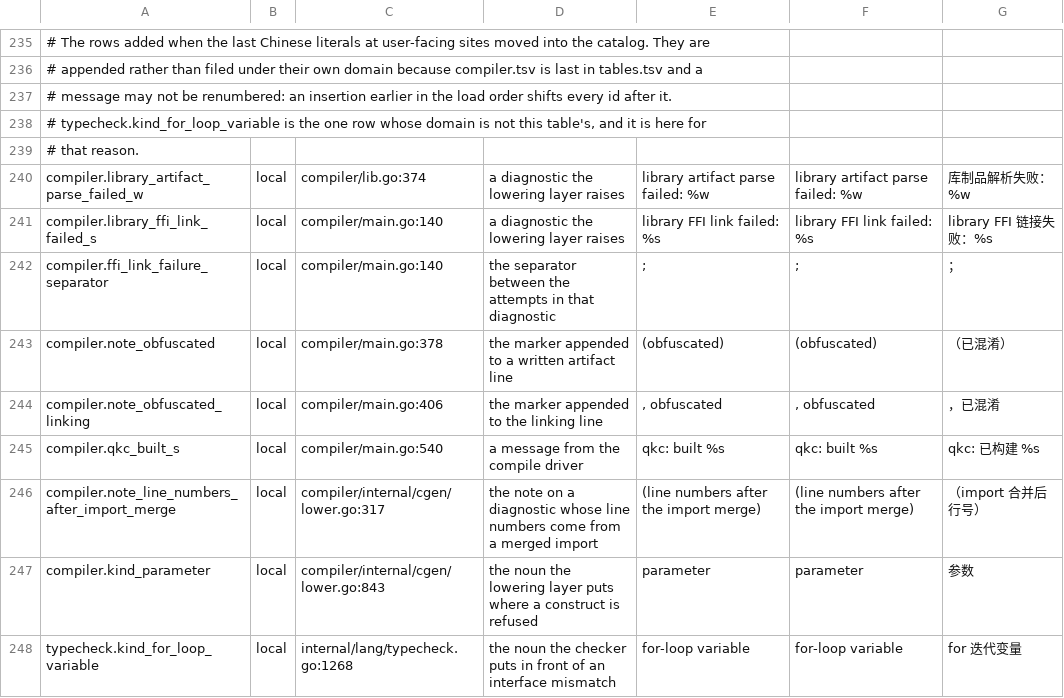
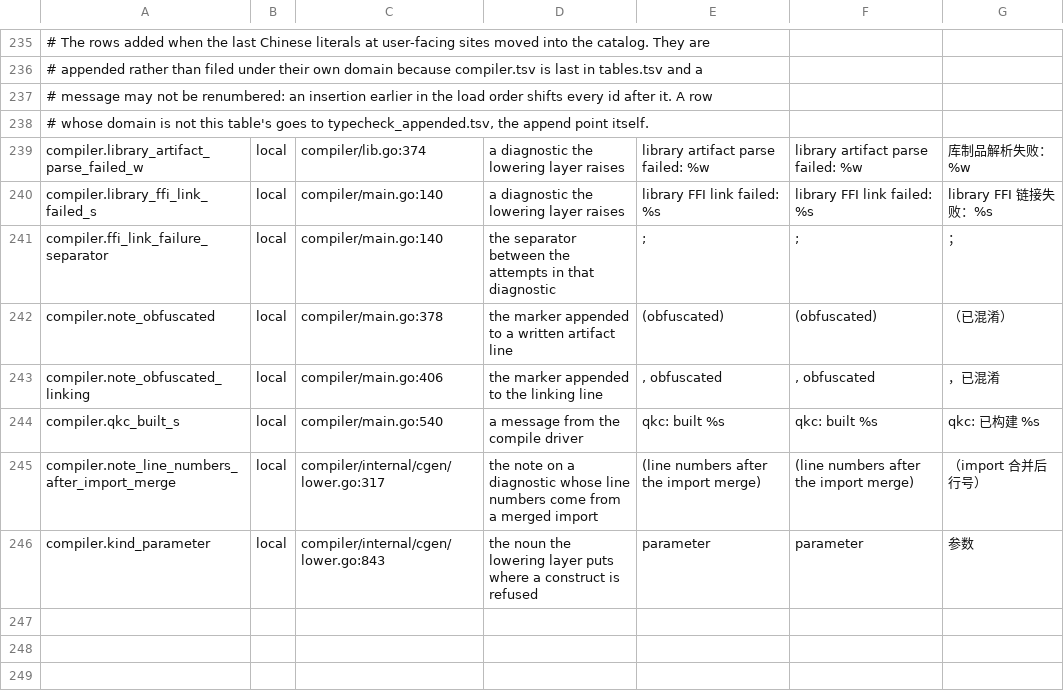
Before and after one commit to QuarkLangCommunity/QuarkLangQkc, a TSV file: internal/i18n/source/compiler.tsv, drawn as a sheet; only a part is shown, gaps mark what is left out; the diff names each change by its address in the sheet, - before the commit and + after, or states it on an @@ line.

Commit message:
i18n: file the typecheck row under a table of its own, last in the load order
typecheck.kind_for_loop_variable sat in compiler.tsv because compiler.tsv was
last in tables.tsv when the row was authored, and a message's number is its
position in the concatenated tables. Filing it in typecheck.tsv would have
shifted every id after it by one, so appending bought the numbering at the cost
of the file matching the id's domain.

The append point moves the trade to a table of its own: listed last, a row that
arrives there takes the next number and no row before it moves. The row was
already the last row of the last table, so it keeps the number it had - the
regenerated msg_gen.go and msg_c.h are byte-identical, which is the proof that
no other message's constant changed and that no committed artefact can serve an
old numbering. Nothing else persists an ordinal: the C macros are numbered by
c_runtime.txt, and the engine generation covers cgen behaviour, which a table
move does not touch.

tables.tsv now records the rule, and compiler.tsv points a misplaced row at it.

```diff
--- a/internal/i18n/source/compiler.tsv
+++ b/internal/i18n/source/compiler.tsv
-A237: …after it.
+A237: …after it. A row
-A238: # typecheck.kind_for_loop_variable is the one row whose domain is not this table's, and it is here for
+A238: # whose domain is not this table's goes to typecheck_appended.tsv, the append point itself.
-row 239: # that reason.
-row 248: typecheck.kind_for_loop_variable | local | internal/lang/typecheck.go:1268 | the noun the checker puts in front of an interface mismatch | for-loop variable | for-loop variable | for 迭代变量
```
Also changed, not shown: internal/i18n/source/tables.tsv, 1 other file.
